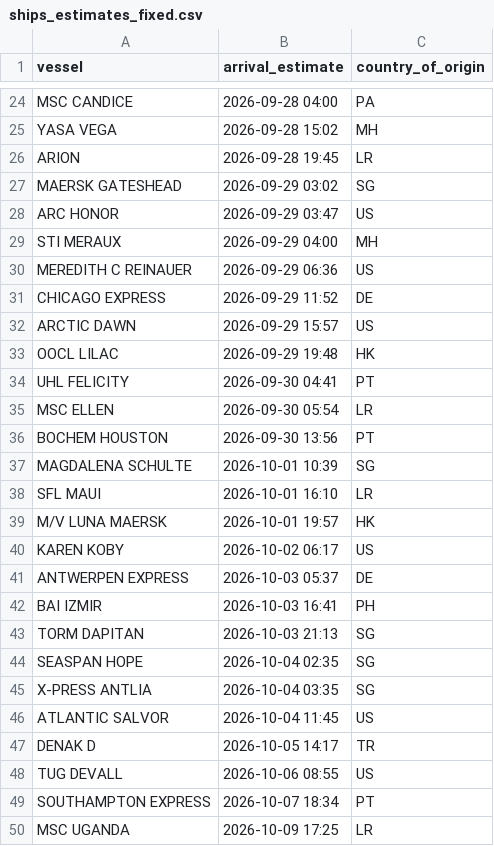
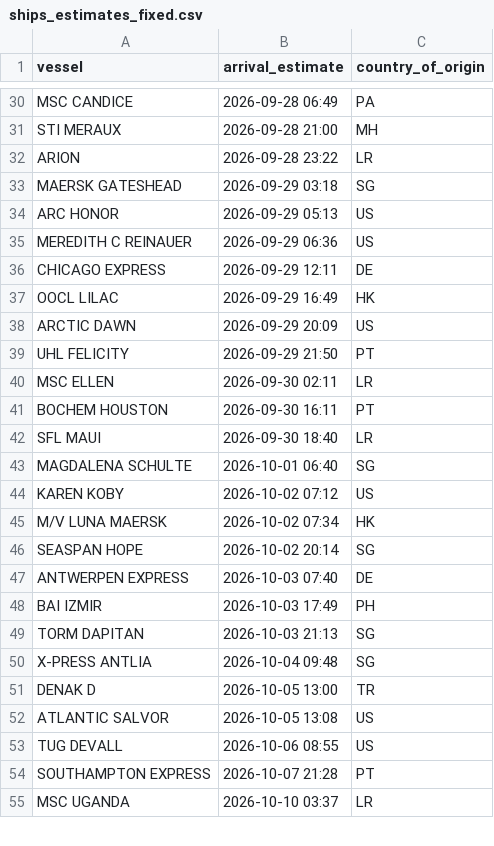
Before and after one commit to natalierjonas/FOCs-in-NYC, a CSV file: ships_estimates_fixed.csv, drawn as a sheet; only a part is shown, gaps mark what is left out; removed rows and columns are numbered as before the commit, all else as after; the diff covers the shown part only; the diff names each change by its address in the sheet, - before the commit and + after, or states it on an @@ line.

```diff
--- a/ships_estimates_fixed.csv
+++ b/ships_estimates_fixed.csv
-B30 (arrival_estimate): 2026-09-28 04:00
+B30 (arrival_estimate): 2026-09-28 06:49
-A31 (vessel): YASA VEGA
+A31 (vessel): STI MERAUX
-B31 (arrival_estimate): 2026-09-28 15:02
+B31 (arrival_estimate): 2026-09-28 21:00
-B32 (arrival_estimate): 2026-09-28 19:45
+B32 (arrival_estimate): 2026-09-28 23:22
-B33 (arrival_estimate): 2026-09-29 03:02
+B33 (arrival_estimate): 2026-09-29 03:18
-B34 (arrival_estimate): 2026-09-29 03:47
+B34 (arrival_estimate): 2026-09-29 05:13
-row 29: STI MERAUX | 2026-09-29 04:00 | MH
-B36 (arrival_estimate): 2026-09-29 11:52
+B36 (arrival_estimate): 2026-09-29 12:11
-row 32: ARCTIC DAWN | 2026-09-29 15:57 | US
-B37 (arrival_estimate): 2026-09-29 19:48
+B37 (arrival_estimate): 2026-09-29 16:49
+row 38: ARCTIC DAWN | 2026-09-29 20:09 | US
-B39 (arrival_estimate): 2026-09-30 04:41
+B39 (arrival_estimate): 2026-09-29 21:50
-B40 (arrival_estimate): 2026-09-30 05:54
+B40 (arrival_estimate): 2026-09-30 02:11
-B41 (arrival_estimate): 2026-09-30 13:56
+B41 (arrival_estimate): 2026-09-30 16:11
+row 42: SFL MAUI | 2026-09-30 18:40 | LR
-B43 (arrival_estimate): 2026-10-01 10:39
+B43 (arrival_estimate): 2026-10-01 06:40
-row 38: SFL MAUI | 2026-10-01 16:10 | LR
-row 39: M/V LUNA MAERSK | 2026-10-01 19:57 | HK
-B44 (arrival_estimate): 2026-10-02 06:17
+B44 (arrival_estimate): 2026-10-02 07:12
+row 45: M/V LUNA MAERSK | 2026-10-02 07:34 | HK
+row 46: SEASPAN HOPE | 2026-10-02 20:14 | SG
-B47 (arrival_estimate): 2026-10-03 05:37
+B47 (arrival_estimate): 2026-10-03 07:40
-B48 (arrival_estimate): 2026-10-03 16:41
+B48 (arrival_estimate): 2026-10-03 17:49
-row 44: SEASPAN HOPE | 2026-10-04 02:35 | SG
-B50 (arrival_estimate): 2026-10-04 03:35
+B50 (arrival_estimate): 2026-10-04 09:48
-row 46: ATLANTIC SALVOR | 2026-10-04 11:45 | US
-B51 (arrival_estimate): 2026-10-05 14:17
+B51 (arrival_estimate): 2026-10-05 13:00
+row 52: ATLANTIC SALVOR | 2026-10-05 13:08 | US
-B54 (arrival_estimate): 2026-10-07 18:34
+B54 (arrival_estimate): 2026-10-07 21:28
-B55 (arrival_estimate): 2026-10-09 17:25
+B55 (arrival_estimate): 2026-10-10 03:37
```
Also changed, not shown: 12 added rows, 6 removed rows and 16 edited cells elsewhere in this file, filtered_ships.csv.
